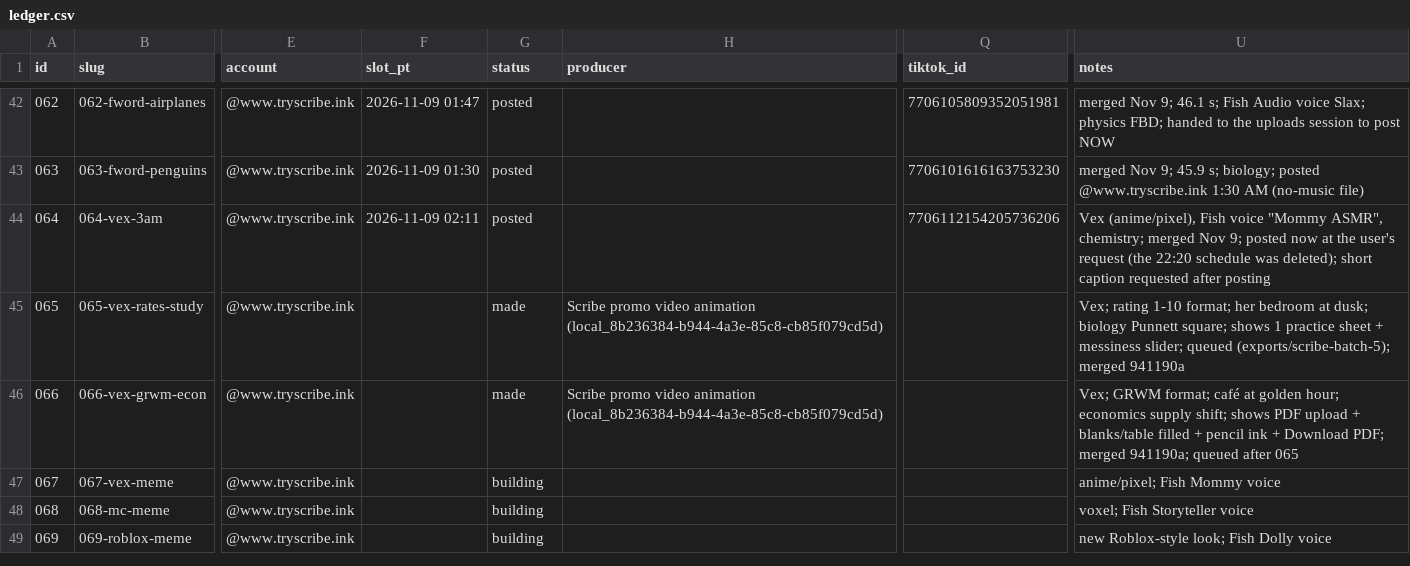
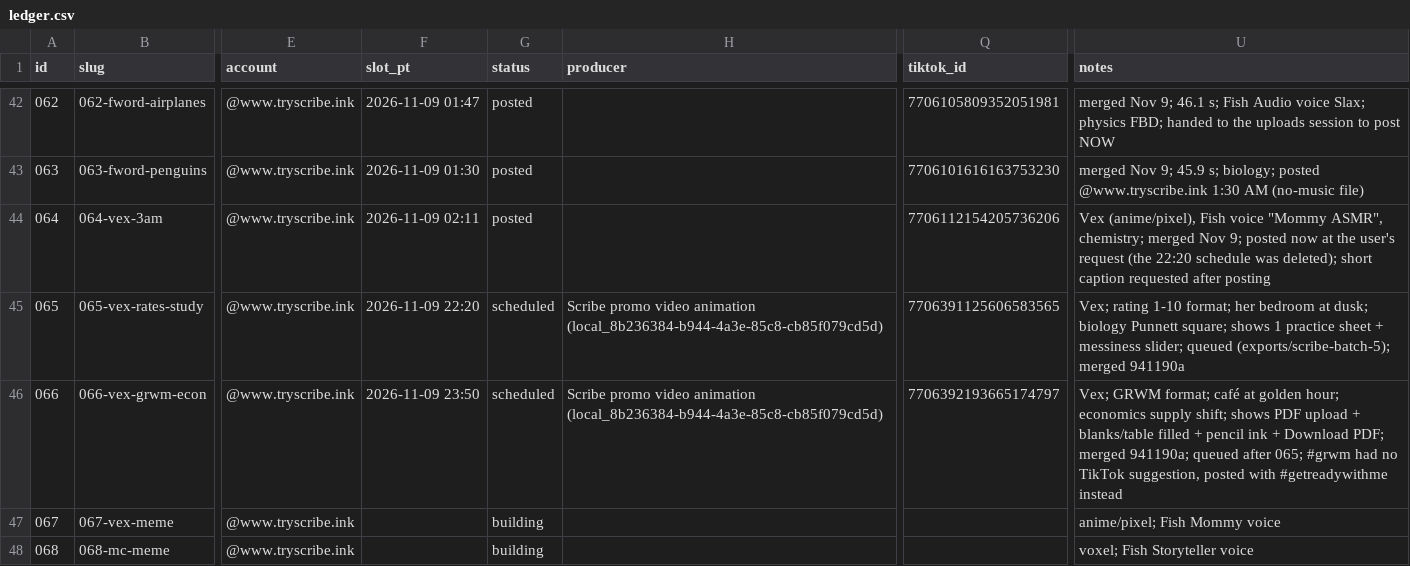
Before and after one commit to dylann4500/EDStudio, a CSV file: ops/ledger.csv, drawn as a sheet; only a part is shown, gaps mark what is left out; the shorter side is filled out with more unchanged rows; the diff names each change by its address in the sheet, - before the commit and + after, or states it on an @@ line.

```diff
--- a/ops/ledger.csv
+++ b/ops/ledger.csv
-F45 (slot_pt): (empty)
+F45 (slot_pt): 2026-11-09 22:20
-G45:G46 (status): made
+G45:G46 (status): scheduled
-Q45 (tiktok_id): (empty)
+Q45 (tiktok_id): 7706391125606583565
-F46 (slot_pt): (empty)
+F46 (slot_pt): 2026-11-09 23:50
-Q46 (tiktok_id): (empty)
+Q46 (tiktok_id): 7706392193665174797
-U46 (notes): …queued after 065
+U46 (notes): …queued after 065; #grwm had no TikTok suggestion, posted with #getreadywithme instead
```
